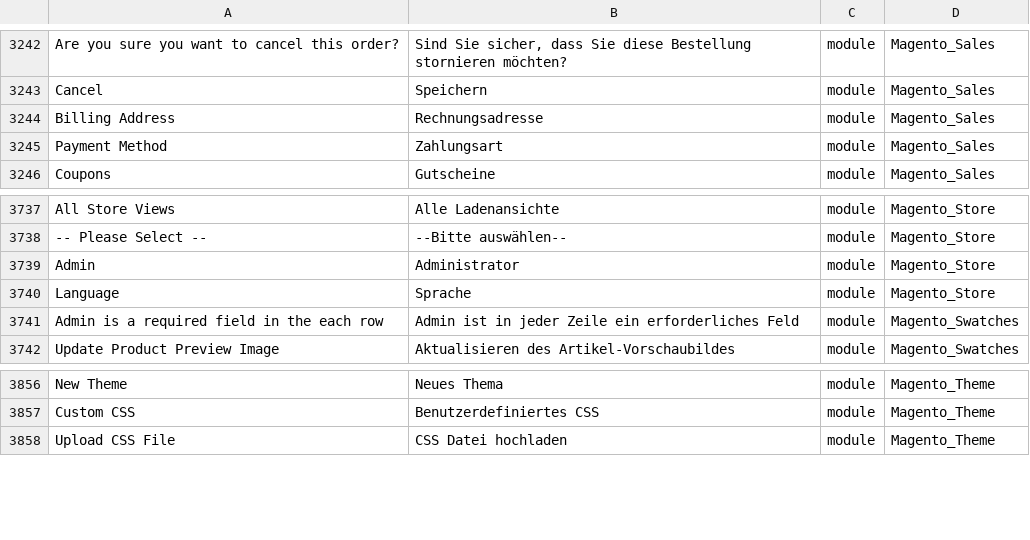
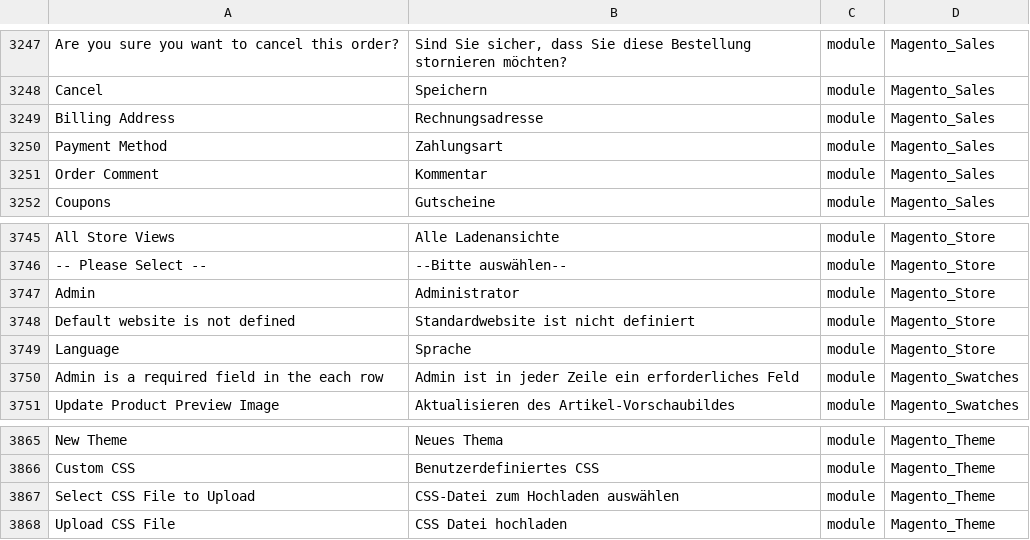
Before and after one commit to Magento2Translations/language_de_de, a CSV file: de_DE.csv, drawn as a sheet; only a part is shown, gaps mark what is left out; the diff covers the shown part only; the diff names each change by its address in the sheet, - before the commit and + after, or states it on an @@ line.

```diff
--- a/de_DE.csv
+++ b/de_DE.csv
+row 3251: Order Comment | Kommentar | module | Magento_Sales
+row 3748: Default website is not defined | Standardwebsite ist nicht definiert | module | Magento_Store
+row 3867: Select CSS File to Upload | CSS-Datei zum Hochladen auswählen | module | Magento_Theme
```
Also changed, not shown: 7 added rows elsewhere in this file, 1 other file.
